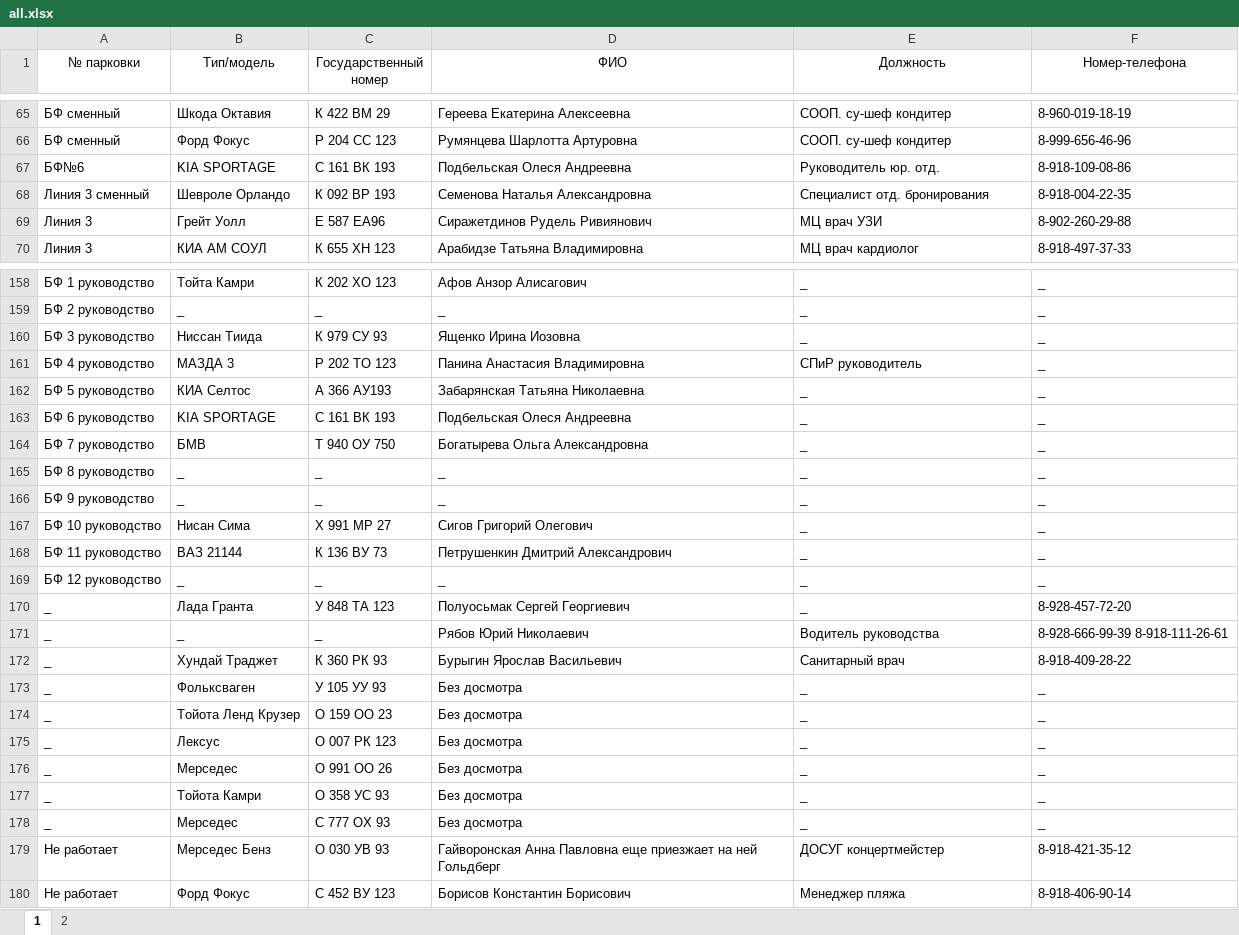
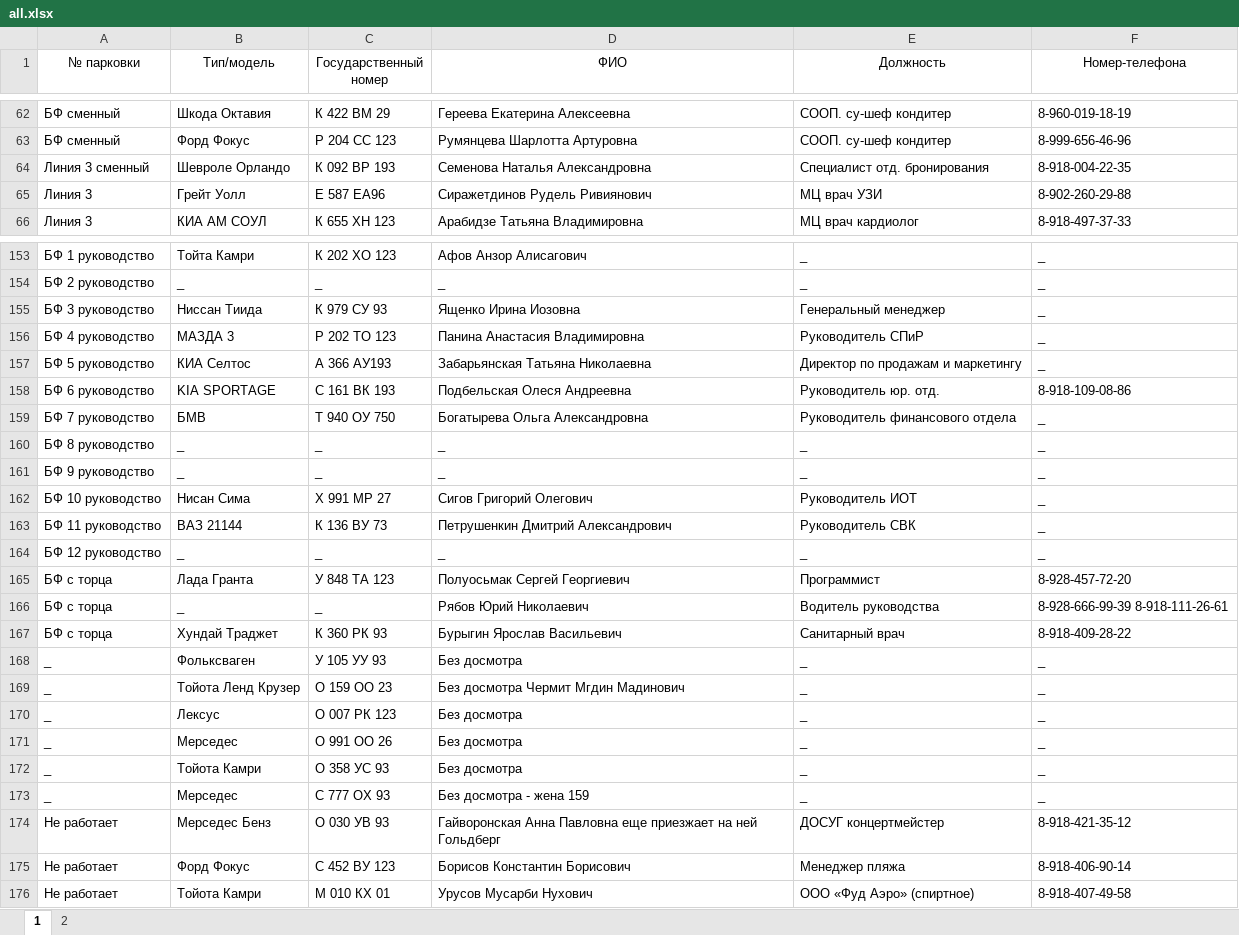
Before and after one commit to nbvtim/work, an Excel workbook: all.xlsx, sheet 1, drawn as a sheet; only a part is shown, gaps mark what is left out; values as stored, in another font and other column widths than the file's, no borders; removed rows and columns are numbered as before the commit, all else as after; the diff covers the shown part only; the diff names each change by its address in the sheet, - before the commit and + after, or states it on an @@ line.

```diff
--- a/all.xlsx (sheet 1)
+++ b/all.xlsx (sheet 1)
-row 67: БФ№6 | KIA SPORTAGE | С 161 ВК 193 | Подбельская Олеся Андреевна | Руководитель юр. отд. | 8-918-109-08-86
-E155 (Должность): _
+E155 (Должность): Генеральный менеджер
-E156 (Должность): СПиР руководитель
+E156 (Должность): Руководитель СПиР
-D157 (ФИО): Забарянская Татьяна Николаевна
+D157 (ФИО): Забарьянская Татьяна Николаевна
-E157 (Должность): _
+E157 (Должность): Директор по продажам и маркетингу
-E158 (Должность): _
+E158 (Должность): Руководитель юр. отд.
-F158 (Номер-телефона): _
+F158 (Номер-телефона): 8-918-109-08-86
-E159 (Должность): _
+E159 (Должность): Руководитель финансового отдела
-E162 (Должность): _
+E162 (Должность): Руководитель ИОТ
-E163 (Должность): _
+E163 (Должность): Руководитель СВК
-A165:A167 (№ парковки): _
+A165:A167 (№ парковки): БФ с торца
-E165 (Должность): _
+E165 (Должность): Программист
-D169 (ФИО): Без досмотра
+D169 (ФИО): Без досмотра Чермит Мгдин Мадинович
-D173 (ФИО): Без досмотра
+D173 (ФИО): Без досмотра - жена 159
+row 176: Не работает | Тойота Камри | М 010 КХ 01 | Урусов Мусарби Нухович | ООО «Фуд Аэро» (спиртное) | 8-918-407-49-58
```
Also changed, not shown: 4 removed rows and 11 edited cells elsewhere in this sheet, 2 other files.
